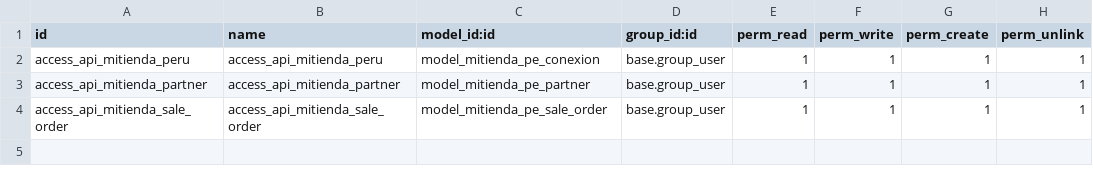
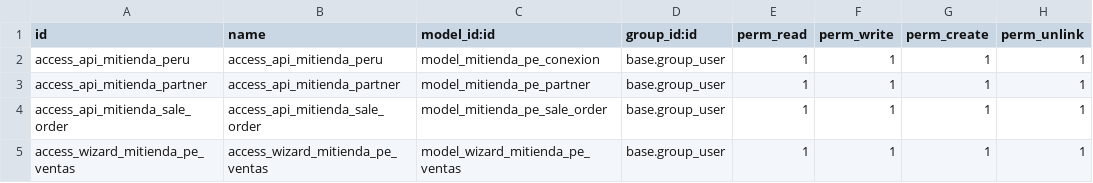
Before and after one commit to entorresa/MiTienda, a CSV file: security/ir.model.access.csv, drawn as a sheet; the diff names each change by its address in the sheet, - before the commit and + after, or states it on an @@ line.

Commit message:
agregado modelo wizard . closed #41 .

```diff
--- a/security/ir.model.access.csv
+++ b/security/ir.model.access.csv
+row 5: access_wizard_mitienda_pe_ventas | access_wizard_mitienda_pe_ventas | model_wizard_mitienda_pe_ventas | base.group_user | 1 | 1 | 1 | 1
```
Also changed, not shown: 3 other files.
